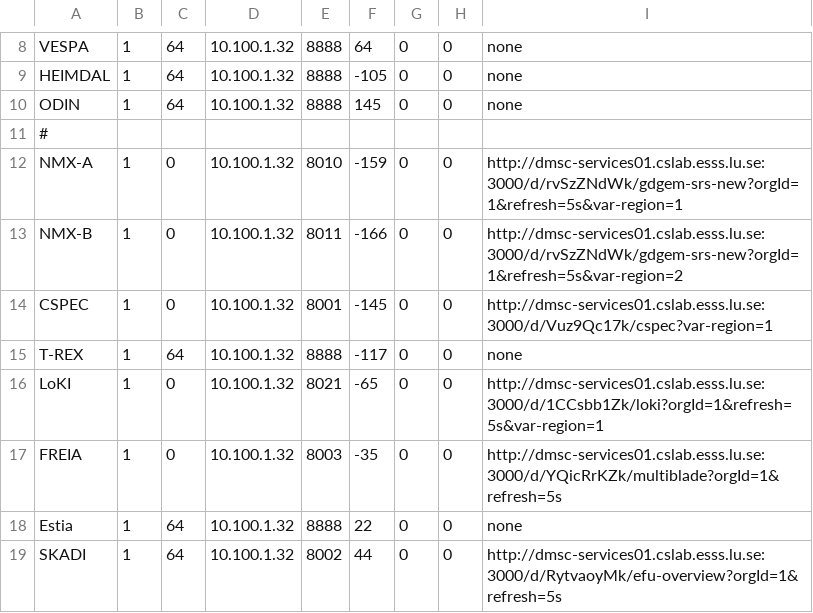
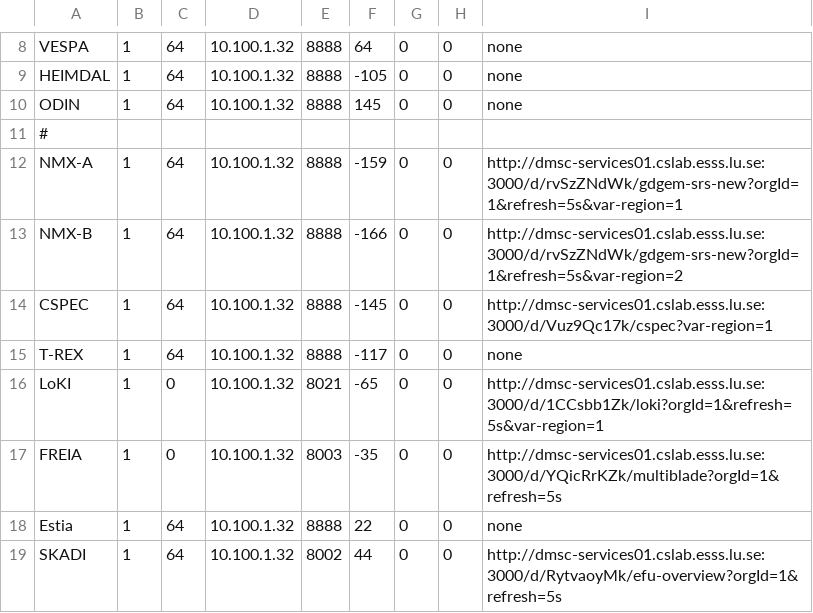
Before and after one commit to ess-dmsc/server-dashboard, a CSV file: dashboard/ymir.csv, drawn as a sheet; only a part is shown, gaps mark what is left out.

Commit message:
Update ymir.csv

```diff
--- a/dashboard/ymir.csv
+++ b/dashboard/ymir.csv
@@ -11,5 +11,5 @@ ODIN,      1, 64, 10.100.1.32, 8888,  145, 0, 0, none
 #
-NMX-A, 1,  0, 10.100.1.32, 8010, -159, 0, 0, http://dmsc-services01.cslab.esss.lu.se:3000/d/rvSzZNdWk/gdgem-srs-new?orgId=1&refresh=5s&var-region=1
-NMX-B, 1,  0, 10.100.1.32, 8011, -166, 0, 0, http://dmsc-services01.cslab.esss.lu.se:3000/d/rvSzZNdWk/gdgem-srs-new?orgId=1&refresh=5s&var-region=2
-CSPEC, 1,  0, 10.100.1.32, 8001, -145, 0, 0, http://dmsc-services01.cslab.esss.lu.se:3000/d/Vuz9Qc17k/cspec?var-region=1
+NMX-A, 1, 64, 10.100.1.32, 8888, -159, 0, 0, http://dmsc-services01.cslab.esss.lu.se:3000/d/rvSzZNdWk/gdgem-srs-new?orgId=1&refresh=5s&var-region=1
+NMX-B, 1, 64, 10.100.1.32, 8888, -166, 0, 0, http://dmsc-services01.cslab.esss.lu.se:3000/d/rvSzZNdWk/gdgem-srs-new?orgId=1&refresh=5s&var-region=2
+CSPEC, 1, 64, 10.100.1.32, 8888, -145, 0, 0, http://dmsc-services01.cslab.esss.lu.se:3000/d/Vuz9Qc17k/cspec?var-region=1
 T-REX, 1, 64, 10.100.1.32, 8888, -117, 0, 0, none
```
